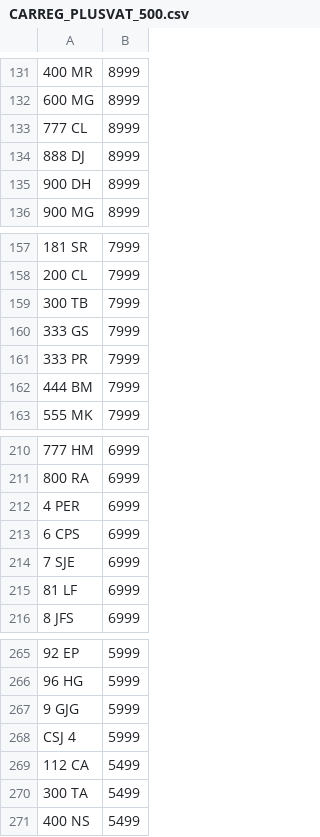
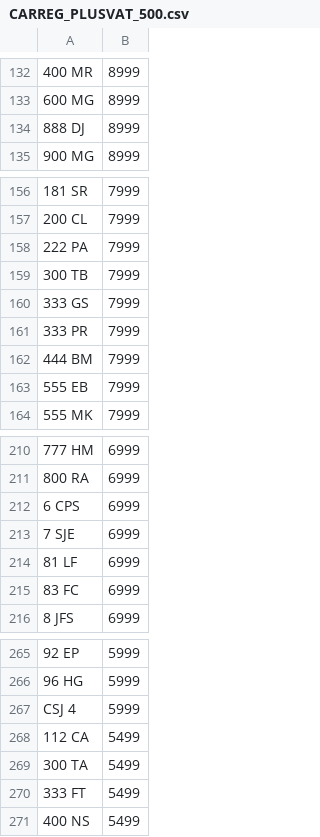
Before and after one commit to martinsumner/simplyreg, a CSV file: csv/CARREG_PLUSVAT_500.csv, drawn as a sheet; only a part is shown, gaps mark what is left out; removed rows and columns are numbered as before the commit, all else as after; the diff covers the shown part only; the diff names each change by its address in the sheet, - before the commit and + after, or states it on an @@ line.

```diff
--- a/csv/CARREG_PLUSVAT_500.csv
+++ b/csv/CARREG_PLUSVAT_500.csv
-row 133: 777 CL | 8999
-row 135: 900 DH | 8999
+row 158: 222 PA | 7999
+row 163: 555 EB | 7999
-row 212: 4 PER | 6999
+row 215: 83 FC | 6999
-row 267: 9 GJG | 5999
+row 270: 333 FT | 5499
```
Also changed, not shown: 2 added rows and 4 removed rows elsewhere in this file, csv/CARREG_NOVAT_500.csv, csv/MUNN_NOVAT_0.csv.
